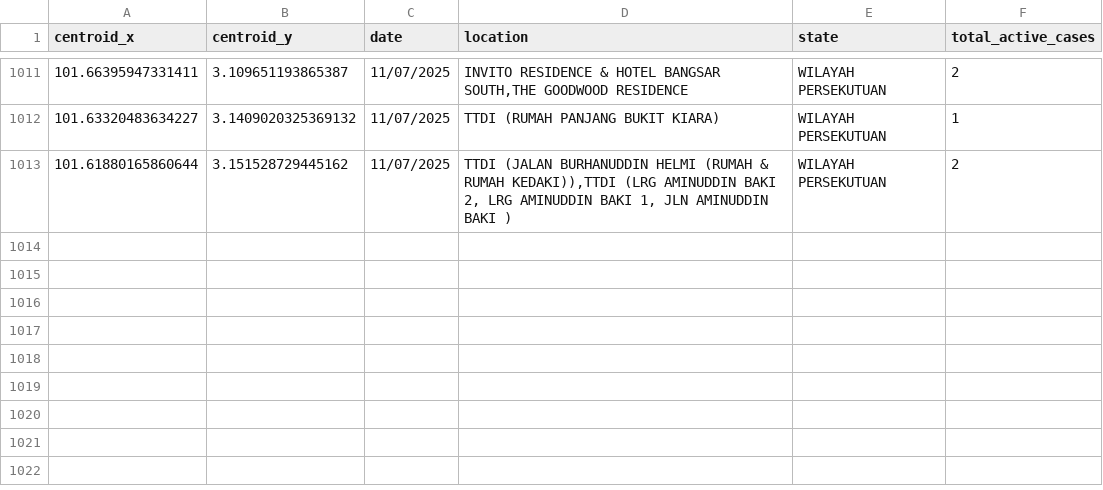
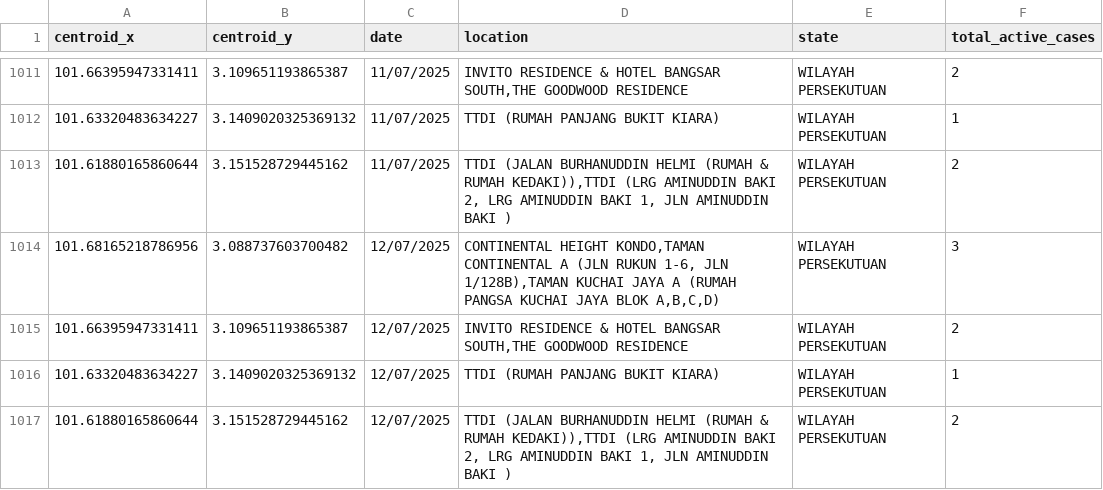
Before and after one commit to adamarbain/DailyScrapDengueData, a CSV file: active_dengue.csv, drawn as a sheet; only a part is shown, gaps mark what is left out; the diff names each change by its address in the sheet, - before the commit and + after, or states it on an @@ line.

```diff
--- a/active_dengue.csv
+++ b/active_dengue.csv
+row 1014: 101.68165218786956 | 3.088737603700482 | 12/07/2025 | CONTINENTAL HEIGHT KONDO,TAMAN CONTINENTAL A (JLN RUKUN 1-6, JLN 1/128B),TAMAN KUCHAI JAYA A (RUMAH PANGSA KUCHAI JAYA BLOK A,B,C,D) | WILAYAH PERSEKUTUAN | 3
+row 1015: 101.66395947331411 | 3.109651193865387 | 12/07/2025 | INVITO RESIDENCE & HOTEL BANGSAR SOUTH,THE GOODWOOD RESIDENCE | WILAYAH PERSEKUTUAN | 2
+row 1016: 101.63320483634227 | 3.1409020325369132 | 12/07/2025 | TTDI (RUMAH PANJANG BUKIT KIARA) | WILAYAH PERSEKUTUAN | 1
+row 1017: 101.61880165860644 | 3.151528729445162 | 12/07/2025 | TTDI (JALAN BURHANUDDIN HELMI (RUMAH & RUMAH KEDAKI)),TTDI (LRG AMINUDDIN BAKI 2, LRG AMINUDDIN BAKI 1, JLN AMINUDDIN BAKI ) | WILAYAH PERSEKUTUAN | 2
```
